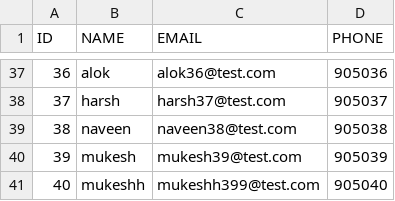
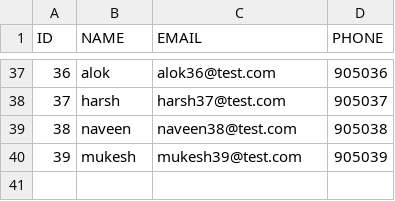
Before and after one commit to manishtailor/poc-liquibase, a CSV file: scripts/new_file.csv, drawn as a sheet; only a part is shown, gaps mark what is left out.

Commit message:
added test data1

```diff
--- a/scripts/new_file.csv
+++ b/scripts/new_file.csv
@@ -40,2 +40 @@ ID,NAME,EMAIL,PHONE
 39,mukesh,mukesh39@test.com,905039
-40,mukeshh,mukeshh399@test.com,905040
```
